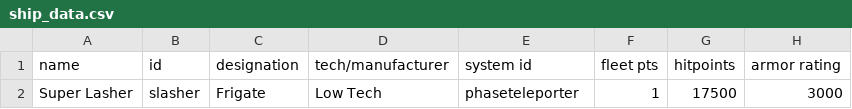
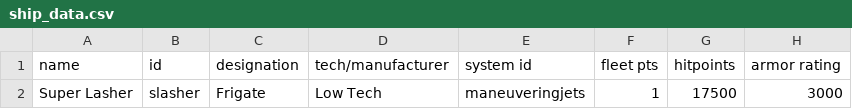
Before and after one commit to AlucardNosferatu/TheArtifact, a CSV file: Starsector/mods/My Hullmods/data/hulls/ship_data.csv, drawn as a sheet; only a part is shown; the diff names each change by its address in the sheet, - before the commit and + after, or states it on an @@ line.

Commit message:
Update ship_data.csv

```diff
--- a/Starsector/mods/My Hullmods/data/hulls/ship_data.csv
+++ b/Starsector/mods/My Hullmods/data/hulls/ship_data.csv
-E2 (system id): phaseteleporter
+E2 (system id): maneuveringjets
```
